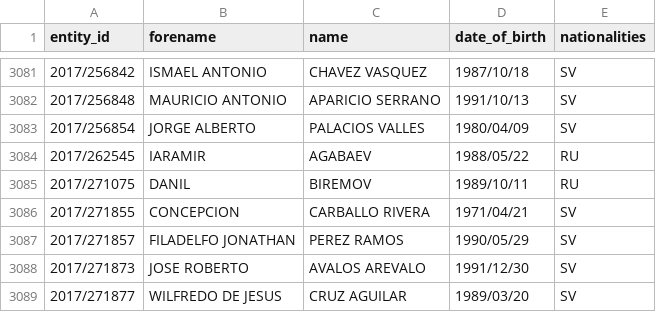
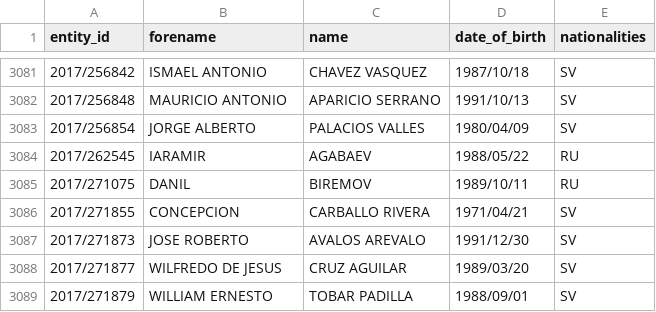
Before and after one commit to tmctmt/interpol-changes, a CSV file: red_notices.csv, drawn as a sheet; only a part is shown, gaps mark what is left out; the shorter side is filled out with more unchanged rows; the diff names each change by its address in the sheet, - before the commit and + after, or states it on an @@ line.

```diff
--- a/red_notices.csv
+++ b/red_notices.csv
-row 3087: 2017/271857 | FILADELFO JONATHAN | PEREZ RAMOS | 1990/05/29 | SV
```
